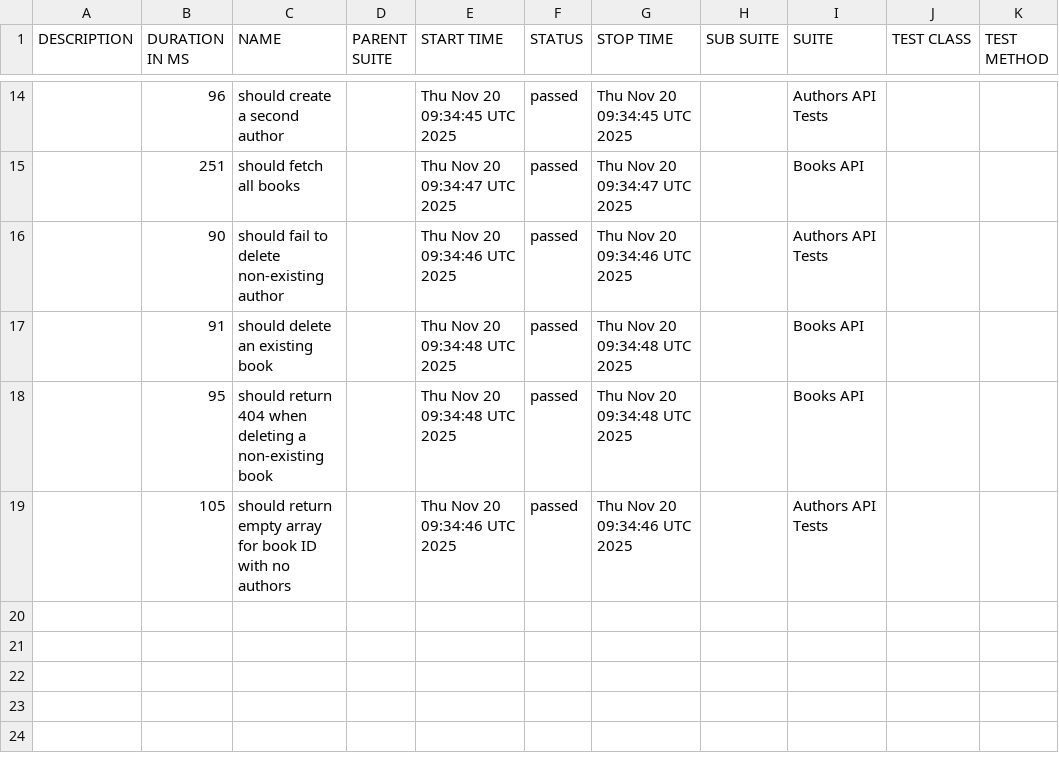
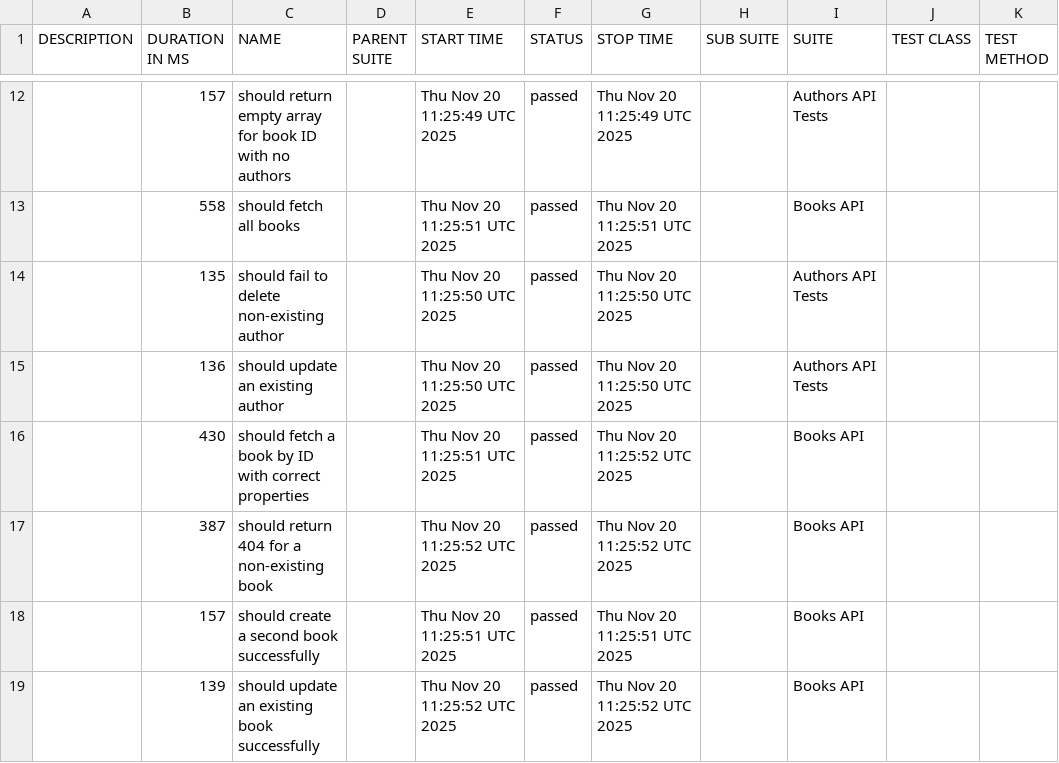
Before and after one commit to atanaszvasilev/bookstore-api-tests, a CSV file: data/suites.csv, drawn as a sheet; only a part is shown, gaps mark what is left out; the diff covers the shown part only.

```diff
--- a/data/suites.csv
+++ b/data/suites.csv
@@ -14,6 +12,8 @@
-"","96","should create a second author","","Thu Nov 20 09:34:45 UTC 2025","passed","Thu Nov 20 09:34:45 UTC 2025","","Authors API Tests","",""
-"","251","should fetch all books","","Thu Nov 20 09:34:47 UTC 2025","passed","Thu Nov 20 09:34:47 UTC 2025","","Books API","",""
-"","90","should fail to delete non-existing author","","Thu Nov 20 09:34:46 UTC 2025","passed","Thu Nov 20 09:34:46 UTC 2025","","Authors API Tests","",""
-"","91","should delete an existing book","","Thu Nov 20 09:34:48 UTC 2025","passed","Thu Nov 20 09:34:48 UTC 2025","","Books API","",""
-"","95","should return 404 when deleting a non-existing book","","Thu Nov 20 09:34:48 UTC 2025","passed","Thu Nov 20 09:34:48 UTC 2025","","Books API","",""
-"","105","should return empty array for book ID with no authors","","Thu Nov 20 09:34:46 UTC 2025","passed","Thu Nov 20 09:34:46 UTC 2025","","Authors API Tests","",""
+"","157","should return empty array for book ID with no authors","","Thu Nov 20 11:25:49 UTC 2025","passed","Thu Nov 20 11:25:49 UTC 2025","","Authors API Tests","",""
+"","558","should fetch all books","","Thu Nov 20 11:25:51 UTC 2025","passed","Thu Nov 20 11:25:51 UTC 2025","","Books API","",""
+"","135","should fail to delete non-existing author","","Thu Nov 20 11:25:50 UTC 2025","passed","Thu Nov 20 11:25:50 UTC 2025","","Authors API Tests","",""
+"","136","should update an existing author","","Thu Nov 20 11:25:50 UTC 2025","passed","Thu Nov 20 11:25:50 UTC 2025","","Authors API Tests","",""
+"","430","should fetch a book by ID with correct properties","","Thu Nov 20 11:25:51 UTC 2025","passed","Thu Nov 20 11:25:52 UTC 2025","","Books API","",""
+"","387","should return 404 for a non-existing book","","Thu Nov 20 11:25:52 UTC 2025","passed","Thu Nov 20 11:25:52 UTC 2025","","Books API","",""
+"","157","should create a second book successfully","","Thu Nov 20 11:25:51 UTC 2025","passed","Thu Nov 20 11:25:51 UTC 2025","","Books API","",""
+"","139","should update an existing book successfully","","Thu Nov 20 11:25:52 UTC 2025","passed","Thu Nov 20 11:25:52 UTC 2025","","Books API","",""
```
Also changed, not shown: 3 added rows, 5 removed rows and 25 edited cells elsewhere in this file, 50 other files.
